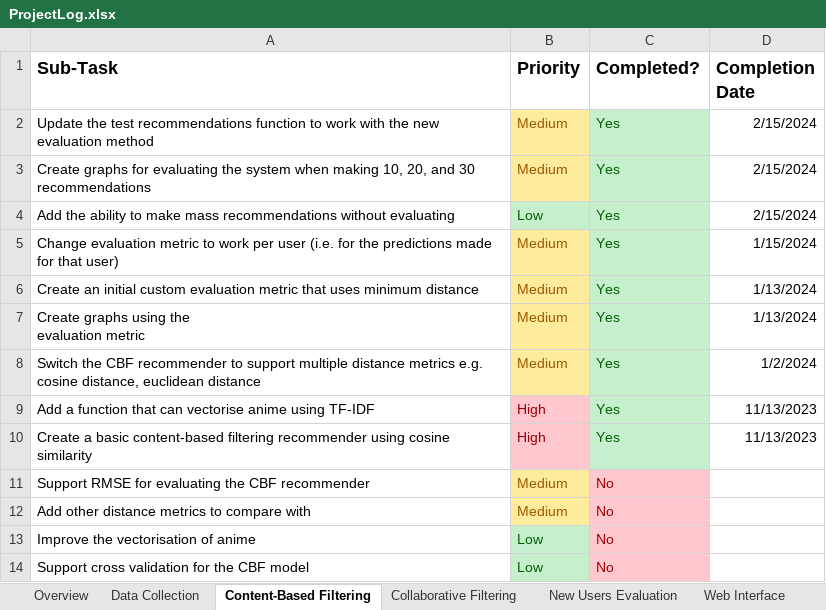
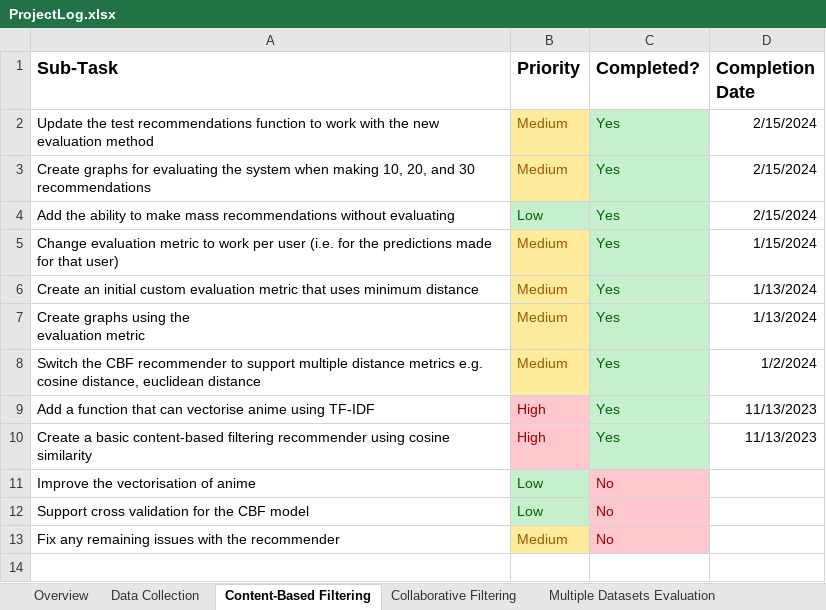
Before and after one commit to connorwmackay/animeRecommendationSystem, an Excel workbook: ProjectLog.xlsx, sheet Content-Based Filtering, drawn as a sheet; values as stored, in another font and other column widths than the file's, no borders; table styles not drawn; removed rows and columns are numbered as before the commit, all else as after; the diff names each change by its address in the sheet, - before the commit and + after, or states it on an @@ line.

```diff
--- a/ProjectLog.xlsx (sheet Content-Based Filtering)
+++ b/ProjectLog.xlsx (sheet Content-Based Filtering)
-sheet tab: New Users Evaluation
+sheet tab: Multiple Datasets Evaluation
-row 11: Support RMSE for evaluating the CBF recommender | Medium | No
-row 12: Add other distance metrics to compare with | Medium | No
+row 13: Fix any remaining issues with the recommender | Medium | No
```
Also changed, not shown: sheet Multiple Datasets Evaluation, sheet Collaborative Filtering, sheet Overview, 1 other file.
